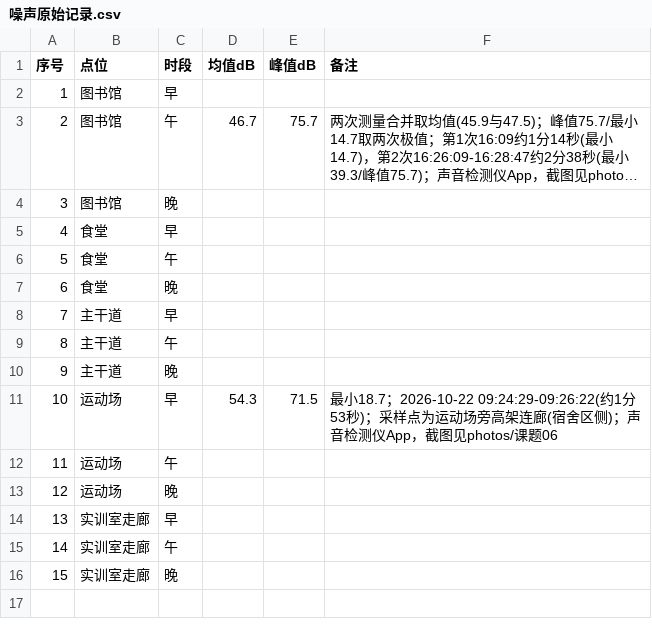
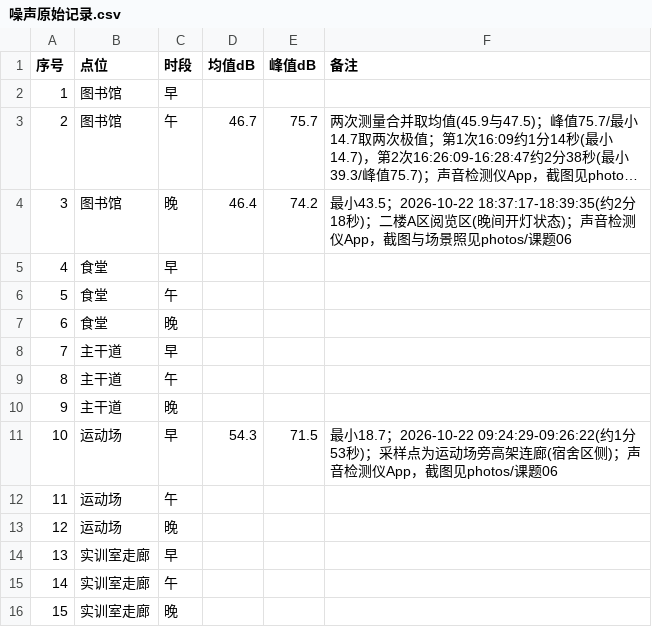
Before and after one commit to W137191/ICEC-2026-0183-ZhangJunming, a CSV file: 01-Field-Discovery/raw_data/课题06-噪声地图/噪声原始记录.csv, drawn as a sheet; long unchanged cells end in …; the diff names each change by its address in the sheet, - before the commit and + after, or states it on an @@ line.

```diff
--- a/01-Field-Discovery/raw_data/课题06-噪声地图/噪声原始记录.csv
+++ b/01-Field-Discovery/raw_data/课题06-噪声地图/噪声原始记录.csv
-D4 (均值dB): (empty)
+D4 (均值dB): 46.4
-E4 (峰值dB): (empty)
+E4 (峰值dB): 74.2
-F4 (备注): (empty)
+F4 (备注): 最小43.5；2026-10-22 18:37:17-18:39:35(约2分18秒)；二楼A区阅览区(晚间开灯状态)；声音检测仪App，截图与场景照见photos/课题06
```
Also changed, not shown: 6 other files.
